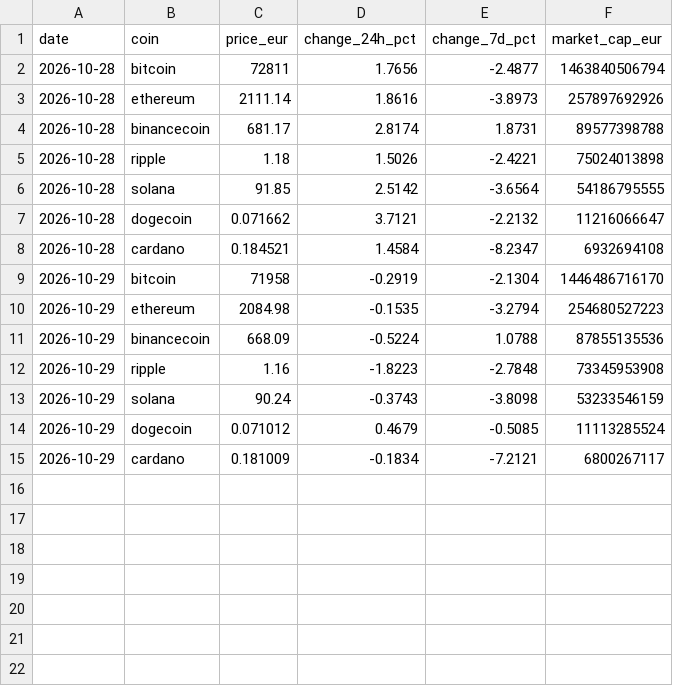
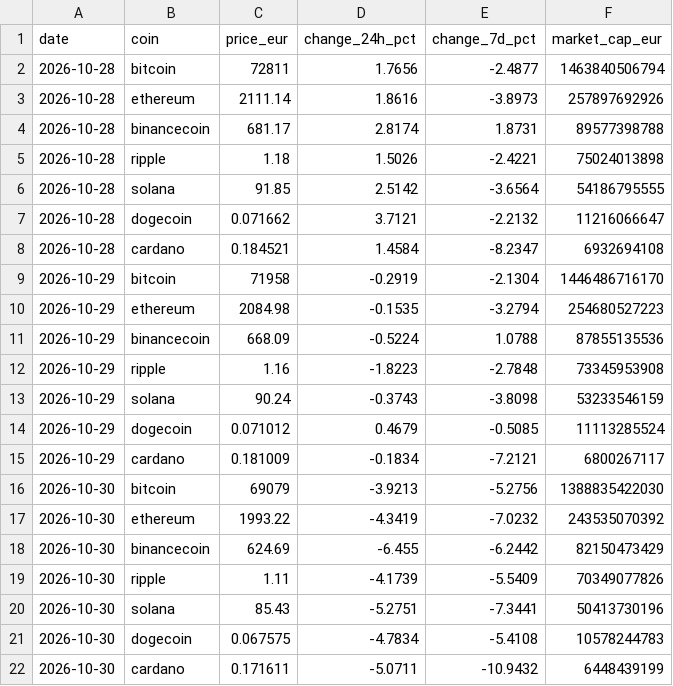
Before and after one commit to souissinebilAI/crypto-daily-report, a CSV file: data/history.csv, drawn as a sheet.

Commit message:
chore(bot): daily market report 2026-10-30

```diff
--- a/data/history.csv
+++ b/data/history.csv
@@ -15 +15,8 @@ date,coin,price_eur,change_24h_pct,change_7d_pct,market_cap_eur
 2026-10-29,cardano,0.181009,-0.1834,-7.2121,6800267117
+2026-10-30,bitcoin,69079,-3.9213,-5.2756,1388835422030
+2026-10-30,ethereum,1993.22,-4.3419,-7.0232,243535070392
+2026-10-30,binancecoin,624.69,-6.455,-6.2442,82150473429
+2026-10-30,ripple,1.11,-4.1739,-5.5409,70349077826
+2026-10-30,solana,85.43,-5.2751,-7.3441,50413730196
+2026-10-30,dogecoin,0.067575,-4.7834,-5.4108,10578244783
+2026-10-30,cardano,0.171611,-5.0711,-10.9432,6448439199
```
Also changed, not shown: 3 other files.
